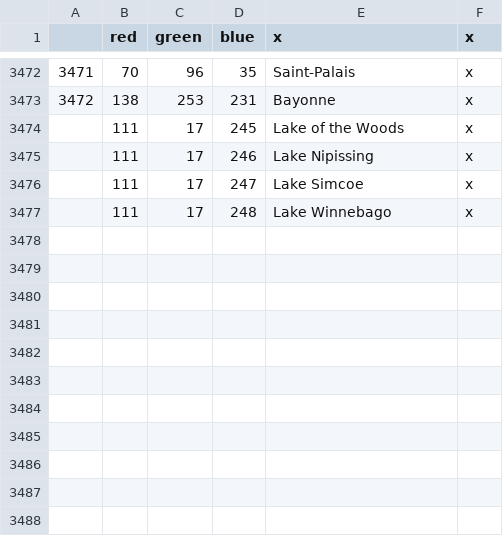
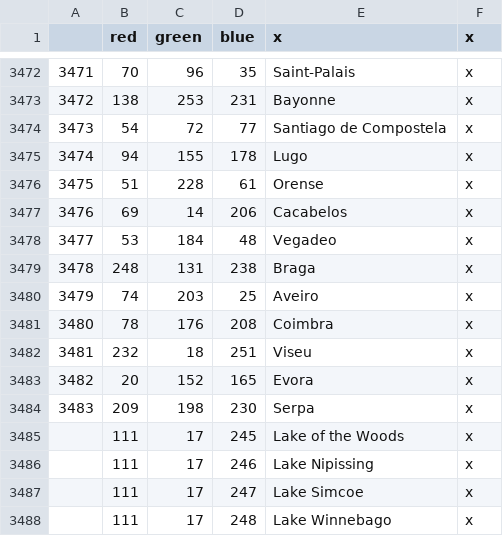
Before and after one commit to JmanThunder/E3, a CSV file: E3/map/definition.csv, drawn as a sheet; only a part is shown, gaps mark what is left out; the diff names each change by its address in the sheet, - before the commit and + after, or states it on an @@ line.

```diff
--- a/E3/map/definition.csv
+++ b/E3/map/definition.csv
+row 3474: 3473 | 54 | 72 | 77 | Santiago de Compostela | x
+row 3475: 3474 | 94 | 155 | 178 | Lugo | x
+row 3476: 3475 | 51 | 228 | 61 | Orense | x
+row 3477: 3476 | 69 | 14 | 206 | Cacabelos | x
+row 3478: 3477 | 53 | 184 | 48 | Vegadeo | x
+row 3479: 3478 | 248 | 131 | 238 | Braga | x
+row 3480: 3479 | 74 | 203 | 25 | Aveiro | x
+row 3481: 3480 | 78 | 176 | 208 | Coimbra | x
+row 3482: 3481 | 232 | 18 | 251 | Viseu | x
+row 3483: 3482 | 20 | 152 | 165 | Evora | x
+row 3484: 3483 | 209 | 198 | 230 | Serpa | x
```
Also changed, not shown: E3/localisation/00_HPM_map.csv, 6 other files.
